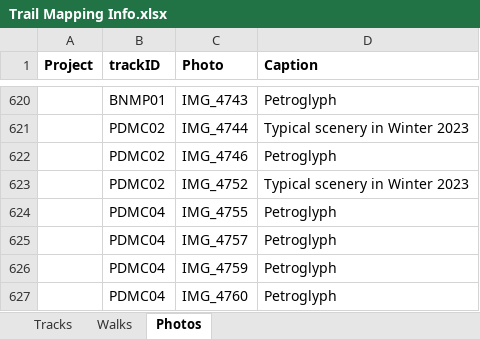
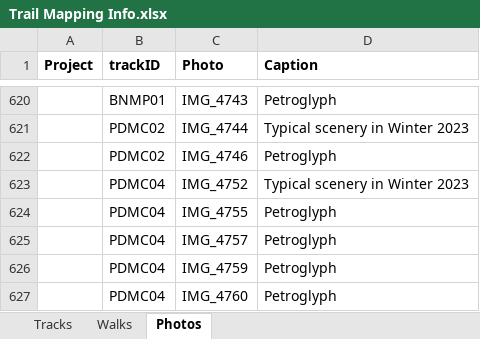
Before and after one commit to droglenc/MAPPING, an Excel workbook: Data/Trail Mapping Info.xlsx, sheet Photos, drawn as a sheet; only a part is shown, gaps mark what is left out; values as stored, in another font and other column widths than the file's, no borders; the diff names each change by its address in the sheet, - before the commit and + after, or states it on an @@ line.

Commit message:
Update Trail Mapping Info.xlsx

```diff
--- a/Data/Trail Mapping Info.xlsx (sheet Photos)
+++ b/Data/Trail Mapping Info.xlsx (sheet Photos)
-B623 (trackID): PDMC02
+B623 (trackID): PDMC04
```
